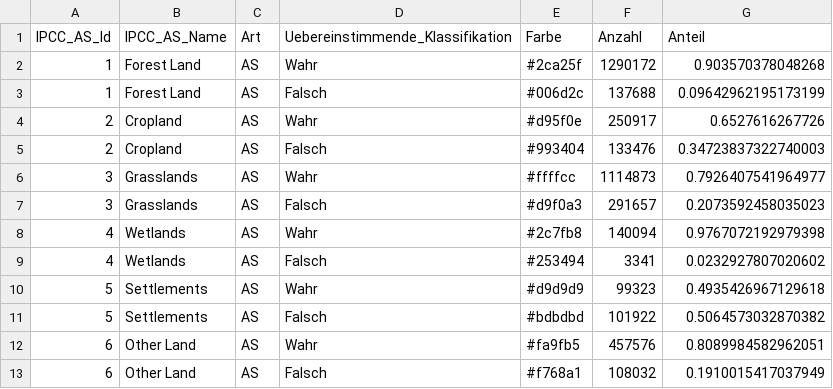
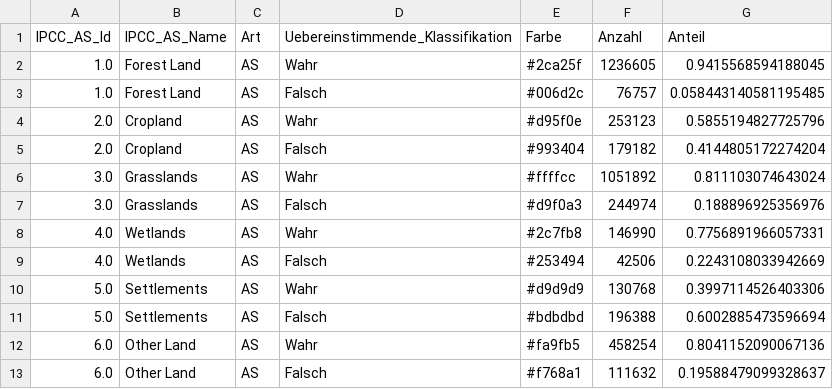
Before and after one commit to JonasHeinz/landcover_analysis, a CSV file: data/shiny/worldcover/2021/max_area/WC-2021-AS-max_area-stats.csv, drawn as a sheet.

```diff
--- a/data/shiny/worldcover/2021/max_area/WC-2021-AS-max_area-stats.csv
+++ b/data/shiny/worldcover/2021/max_area/WC-2021-AS-max_area-stats.csv
@@ -1,13 +1,13 @@
 IPCC_AS_Id,IPCC_AS_Name,Art,Uebereinstimmende_Klassifikation,Farbe,Anzahl,Anteil
-1,Forest Land,AS,Wahr,#2ca25f,1290172,0.903570378048268
-1,Forest Land,AS,Falsch,#006d2c,137688,0.09642962195173199
-2,Cropland,AS,Wahr,#d95f0e,250917,0.6527616267726
-2,Cropland,AS,Falsch,#993404,133476,0.34723837322740003
-3,Grasslands,AS,Wahr,#ffffcc,1114873,0.7926407541964977
-3,Grasslands,AS,Falsch,#d9f0a3,291657,0.2073592458035023
-4,Wetlands,AS,Wahr,#2c7fb8,140094,0.9767072192979398
-4,Wetlands,AS,Falsch,#253494,3341,0.0232927807020602
-5,Settlements,AS,Wahr,#d9d9d9,99323,0.4935426967129618
-5,Settlements,AS,Falsch,#bdbdbd,101922,0.5064573032870382
-6,Other Land,AS,Wahr,#fa9fb5,457576,0.8089984582962051
-6,Other Land,AS,Falsch,#f768a1,108032,0.1910015417037949
+1.0,Forest Land,AS,Wahr,#2ca25f,1236605,0.9415568594188045
+1.0,Forest Land,AS,Falsch,#006d2c,76757,0.058443140581195485
+2.0,Cropland,AS,Wahr,#d95f0e,253123,0.5855194827725796
+2.0,Cropland,AS,Falsch,#993404,179182,0.4144805172274204
+3.0,Grasslands,AS,Wahr,#ffffcc,1051892,0.811103074643024
+3.0,Grasslands,AS,Falsch,#d9f0a3,244974,0.188896925356976
+4.0,Wetlands,AS,Wahr,#2c7fb8,146990,0.7756891966057331
+4.0,Wetlands,AS,Falsch,#253494,42506,0.2243108033942669
+5.0,Settlements,AS,Wahr,#d9d9d9,130768,0.3997114526403306
+5.0,Settlements,AS,Falsch,#bdbdbd,196388,0.6002885473596694
+6.0,Other Land,AS,Wahr,#fa9fb5,458254,0.8041152090067136
+6.0,Other Land,AS,Falsch,#f768a1,111632,0.19588479099328637
```
Also changed, not shown: data/shiny/worldcover/2020/cell_center/WC-2020-AS-cell_center-stats.csv, data/shiny/worldcover/2020/max_area/WC-2020-AS-max_area-stats.csv, 25 other files.
